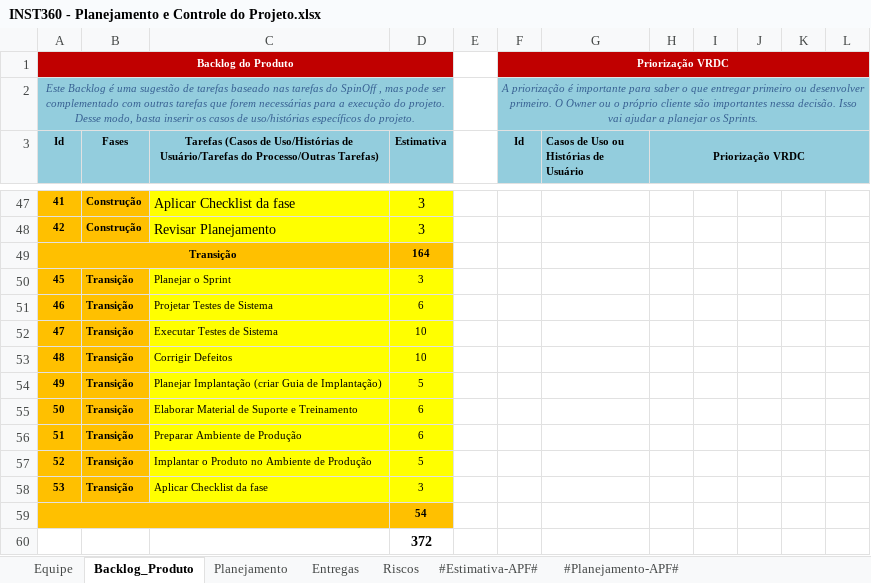
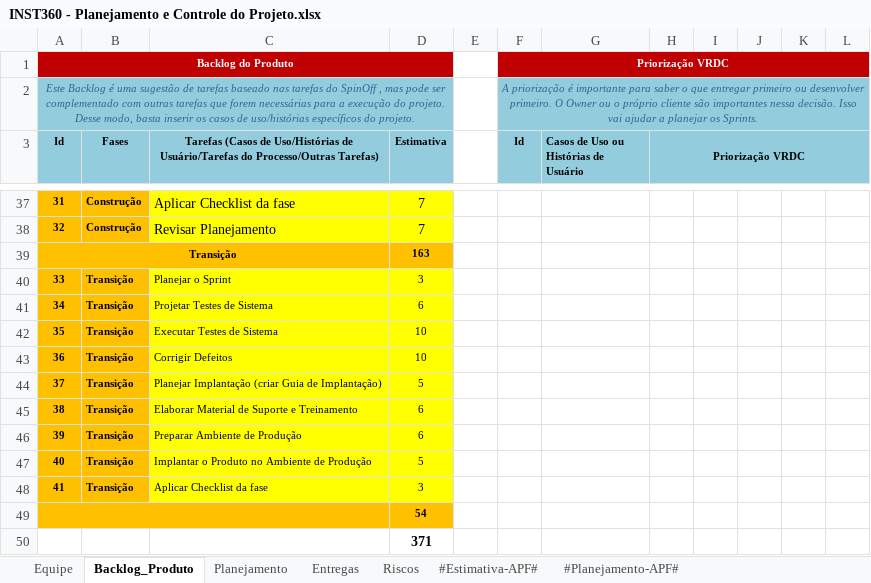
Before and after one commit to victor-exner/Instituto-360, an Excel workbook: 6.Gerenciamento de Projeto/INST360 - Planejamento e Controle do Projeto.xlsx, sheet Backlog_Produto, drawn as a sheet; only a part is shown, gaps mark what is left out; values as stored, in another font and other column widths than the file's, no borders; charts and pictures not drawn; addresses are those after the commit; the diff covers the shown part only; the diff names each change by its address in the sheet, - before the commit and + after, or states it on an @@ line.

```diff
--- a/6.Gerenciamento de Projeto/INST360 - Planejamento e Controle do Projeto.xlsx (sheet Backlog_Produto)
+++ b/6.Gerenciamento de Projeto/INST360 - Planejamento e Controle do Projeto.xlsx (sheet Backlog_Produto)
@@ column A (Id) renumbered between rows 11 and 48 @@
-D37:D38 (Estimativa): 3
+D37:D38 (Estimativa): 7
-D39 (Estimativa): 164
+D39 (Estimativa): 163
-D50 (Estimativa): 372
+D50 (Estimativa): 371
```
Also changed, not shown: 5 added rows, 15 removed rows, 35 edited cells, cell formats and merged cells elsewhere in this sheet, sheet Entregas, sheet Planejamento, formulas that keep their value, charts or pictures, 4 other files.
